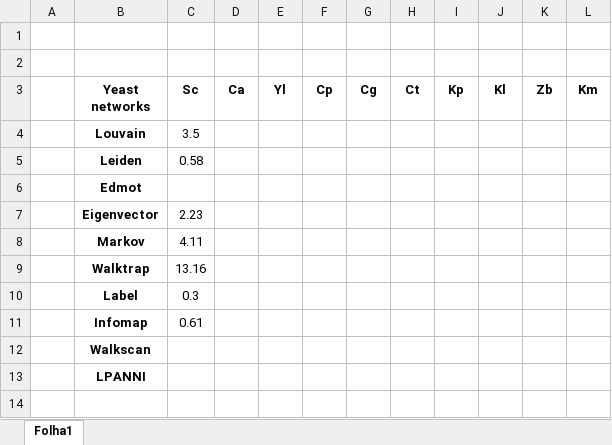
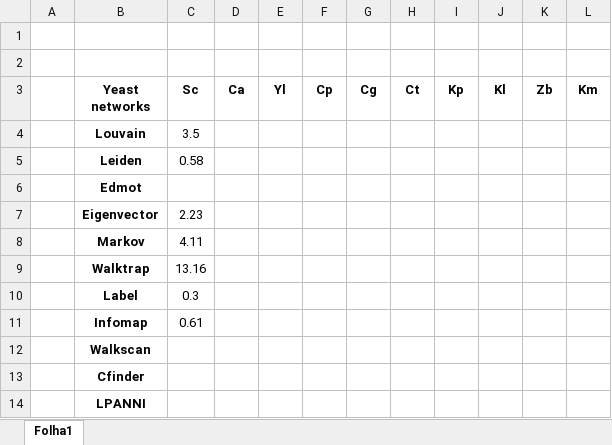
Before and after one commit to fabiuchiha13/Tese, an Excel workbook: Tables/Yeast_times.xlsx, sheet Folha1, drawn as a sheet; values as stored, in another font and other column widths than the file's, no borders; table styles not drawn; the diff names each change by its address in the sheet, - before the commit and + after, or states it on an @@ line.

Commit message:
Modularity/Significance on yeast nets added and gene ontology dicts created

```diff
--- a/Tables/Yeast_times.xlsx (sheet Folha1)
+++ b/Tables/Yeast_times.xlsx (sheet Folha1)
+row 13:  | Cfinder
```
Also changed, not shown: 20 other files.
